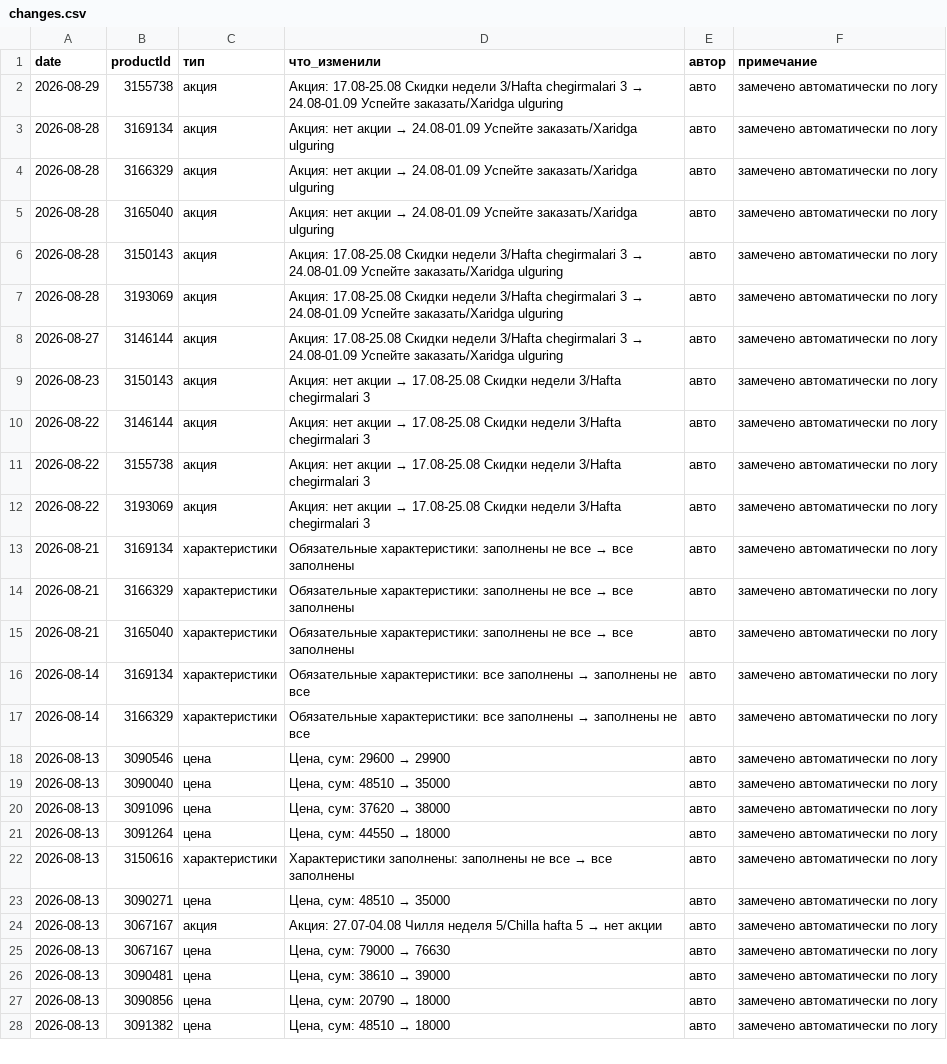
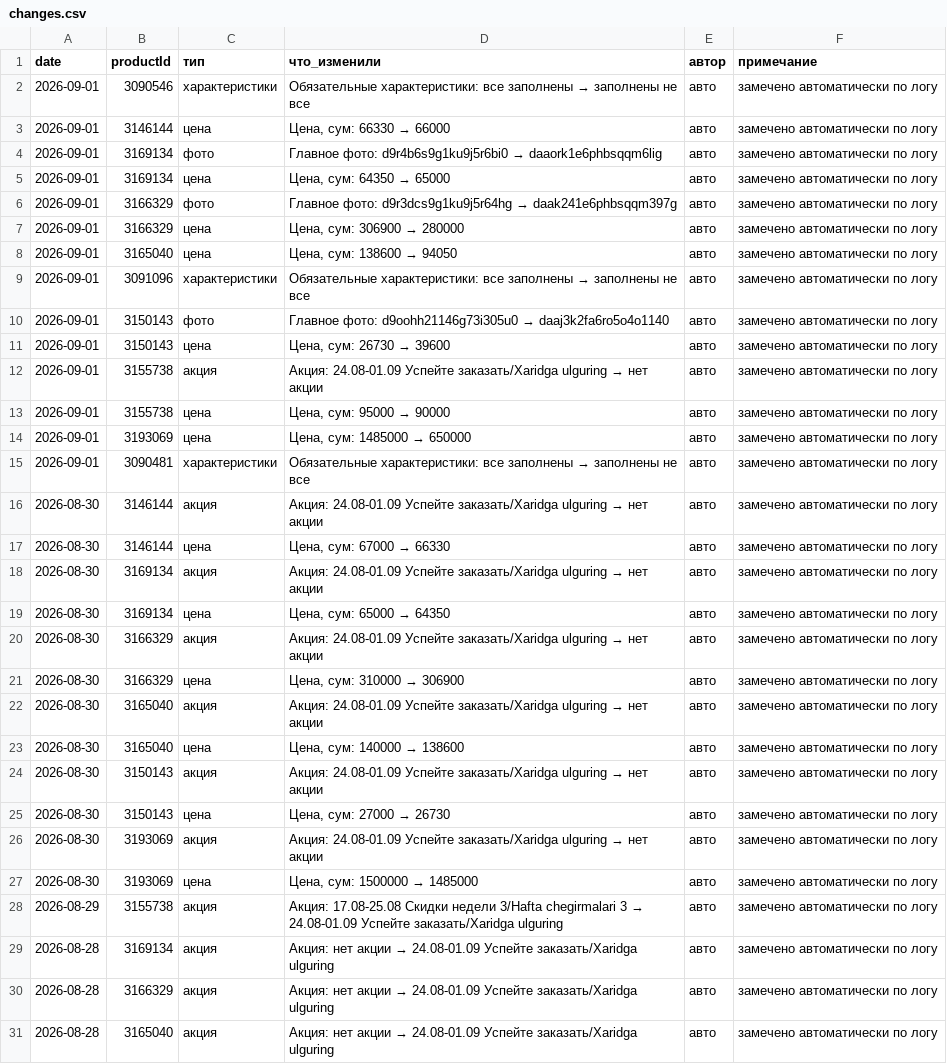
Before and after one commit to ckimework-commits/uzum-1701-dashboard, a CSV file: data/changes.csv, drawn as a sheet; only a part is shown; the shorter side is filled out with more unchanged rows; the diff names each change by its address in the sheet, - before the commit and + after, or states it on an @@ line.

```diff
--- a/data/changes.csv
+++ b/data/changes.csv
+row 2: 2026-09-01 | 3090546 | характеристики | Обязательные характеристики: все заполнены → заполнены не все | авто | замечено автоматически по логу
+row 3: 2026-09-01 | 3146144 | цена | Цена, сум: 66330 → 66000 | авто | замечено автоматически по логу
+row 4: 2026-09-01 | 3169134 | фото | Главное фото: d9r4b6s9g1ku9j5r6bi0 → daaork1e6phbsqqm6lig | авто | замечено автоматически по логу
+row 5: 2026-09-01 | 3169134 | цена | Цена, сум: 64350 → 65000 | авто | замечено автоматически по логу
+row 6: 2026-09-01 | 3166329 | фото | Главное фото: d9r3dcs9g1ku9j5r64hg → daak241e6phbsqqm397g | авто | замечено автоматически по логу
+row 7: 2026-09-01 | 3166329 | цена | Цена, сум: 306900 → 280000 | авто | замечено автоматически по логу
+row 8: 2026-09-01 | 3165040 | цена | Цена, сум: 138600 → 94050 | авто | замечено автоматически по логу
+row 9: 2026-09-01 | 3091096 | характеристики | Обязательные характеристики: все заполнены → заполнены не все | авто | замечено автоматически по логу
+row 10: 2026-09-01 | 3150143 | фото | Главное фото: d9oohh21146g73i305u0 → daaj3k2fa6ro5o4o1140 | авто | замечено автоматически по логу
+row 11: 2026-09-01 | 3150143 | цена | Цена, сум: 26730 → 39600 | авто | замечено автоматически по логу
+row 12: 2026-09-01 | 3155738 | акция | Акция: 24.08-01.09 Успейте заказать/Xaridga ulguring → нет акции | авто | замечено автоматически по логу
+row 13: 2026-09-01 | 3155738 | цена | Цена, сум: 95000 → 90000 | авто | замечено автоматически по логу
+row 14: 2026-09-01 | 3193069 | цена | Цена, сум: 1485000 → 650000 | авто | замечено автоматически по логу
+row 15: 2026-09-01 | 3090481 | характеристики | Обязательные характеристики: все заполнены → заполнены не все | авто | замечено автоматически по логу
+row 16: 2026-08-30 | 3146144 | акция | Акция: 24.08-01.09 Успейте заказать/Xaridga ulguring → нет акции | авто | замечено автоматически по логу
+row 17: 2026-08-30 | 3146144 | цена | Цена, сум: 67000 → 66330 | авто | замечено автоматически по логу
+row 18: 2026-08-30 | 3169134 | акция | Акция: 24.08-01.09 Успейте заказать/Xaridga ulguring → нет акции | авто | замечено автоматически по логу
+row 19: 2026-08-30 | 3169134 | цена | Цена, сум: 65000 → 64350 | авто | замечено автоматически по логу
+row 20: 2026-08-30 | 3166329 | акция | Акция: 24.08-01.09 Успейте заказать/Xaridga ulguring → нет акции | авто | замечено автоматически по логу
+row 21: 2026-08-30 | 3166329 | цена | Цена, сум: 310000 → 306900 | авто | замечено автоматически по логу
+row 22: 2026-08-30 | 3165040 | акция | Акция: 24.08-01.09 Успейте заказать/Xaridga ulguring → нет акции | авто | замечено автоматически по логу
+row 23: 2026-08-30 | 3165040 | цена | Цена, сум: 140000 → 138600 | авто | замечено автоматически по логу
+row 24: 2026-08-30 | 3150143 | акция | Акция: 24.08-01.09 Успейте заказать/Xaridga ulguring → нет акции | авто | замечено автоматически по логу
+row 25: 2026-08-30 | 3150143 | цена | Цена, сум: 27000 → 26730 | авто | замечено автоматически по логу
+row 26: 2026-08-30 | 3193069 | акция | Акция: 24.08-01.09 Успейте заказать/Xaridga ulguring → нет акции | авто | замечено автоматически по логу
+row 27: 2026-08-30 | 3193069 | цена | Цена, сум: 1500000 → 1485000 | авто | замечено автоматически по логу
```
Also changed, not shown: data/portfolio_log.csv, 1 other file.
